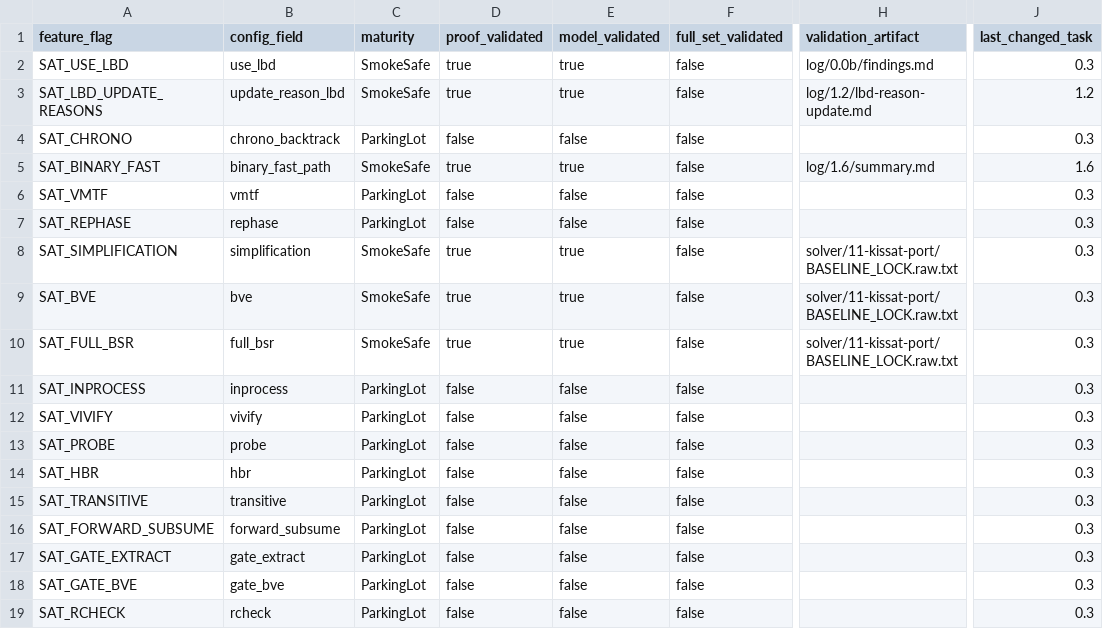
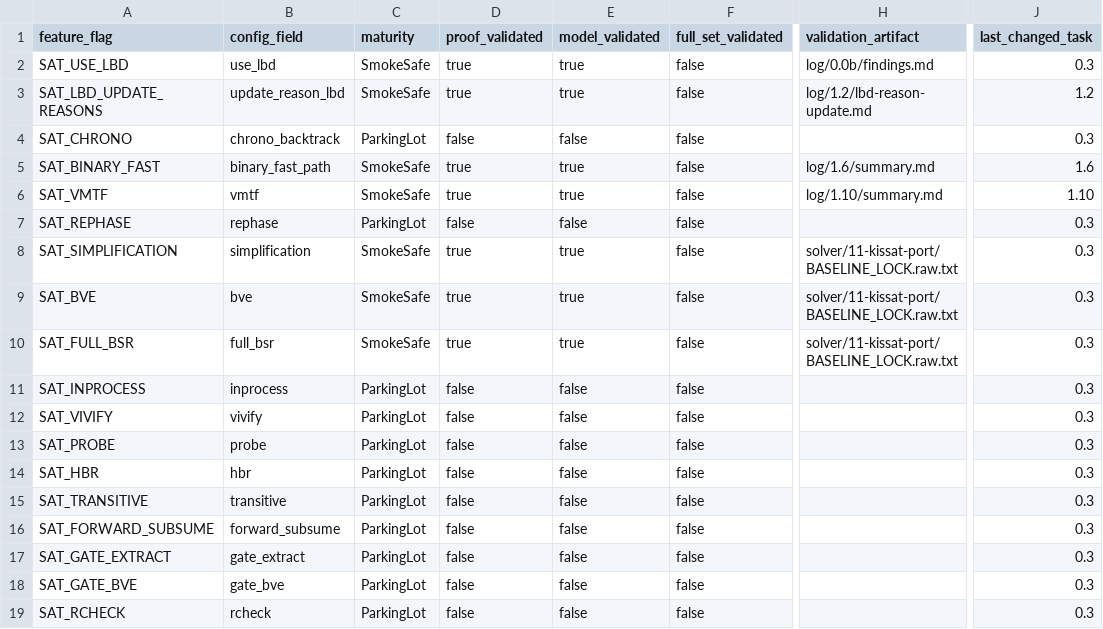
Before and after one commit to bjlkeng/SAT-playground, a CSV file: solver/11-kissat-port/FEATURES.csv, drawn as a sheet; only a part is shown, gaps mark what is left out; the diff names each change by its address in the sheet, - before the commit and + after, or states it on an @@ line.

Commit message:
Implement solver 11 focused VMTF branching

```diff
--- a/solver/11-kissat-port/FEATURES.csv
+++ b/solver/11-kissat-port/FEATURES.csv
-C6 (maturity): ParkingLot
+C6 (maturity): SmokeSafe
-D6 (proof_validated): false
+D6 (proof_validated): true
-E6 (model_validated): false
+E6 (model_validated): true
-H6 (validation_artifact): (empty)
+H6 (validation_artifact): log/1.10/summary.md
-J6 (last_changed_task): 0.3
+J6 (last_changed_task): 1.10
```
Also changed, not shown: 14 other files.
